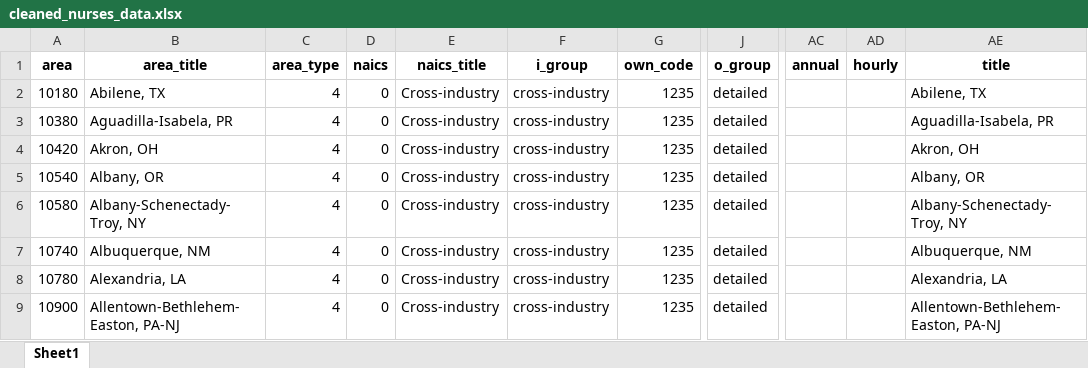
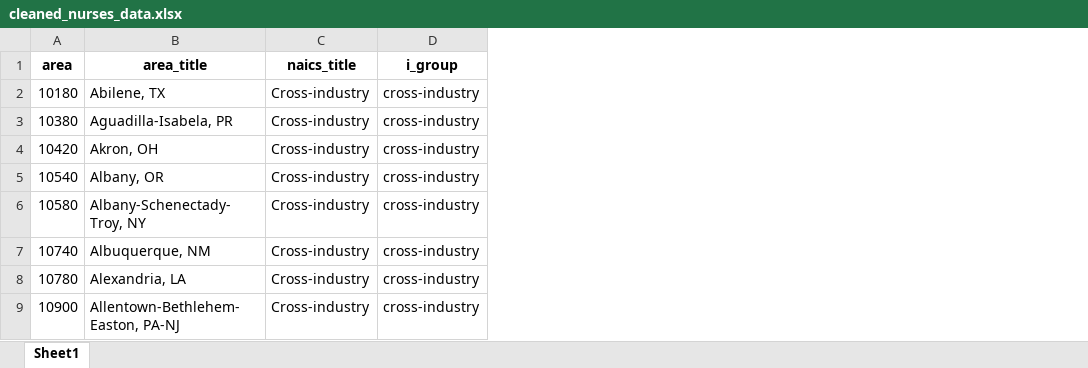
Before and after one commit to Chhheryl/Healthcare-Resources-Optimization-main, an Excel workbook: data/cleaned_nurses_data.xlsx, sheet Sheet1, drawn as a sheet; only a part is shown, gaps mark what is left out; values as stored, in another font and other column widths than the file's, no borders; the diff names each change by its address in the sheet, - before the commit and + after, or states it on an @@ line.

Commit message:
delete more columns

```diff
--- a/data/cleaned_nurses_data.xlsx (sheet Sheet1)
+++ b/data/cleaned_nurses_data.xlsx (sheet Sheet1)
-column C (area_type), rows 2-9: all 4
-column D (naics), rows 2-9: all 0
-column G (own_code), rows 2-9: all 1235
-column J (o_group), rows 2-9: all detailed
-column AC (annual), empty
-column AD (hourly), empty
-column AE (title), rows 2-9: Abilene, TX | Aguadilla-Isabela, PR | Akron, OH | Albany, OR | Albany-Schenectady-Troy, NY | Albuquerque, NM | Alexandria, LA | Allentown-Bethlehem-Easton, PA-NJ
```
Also changed, not shown: 1 other file.
